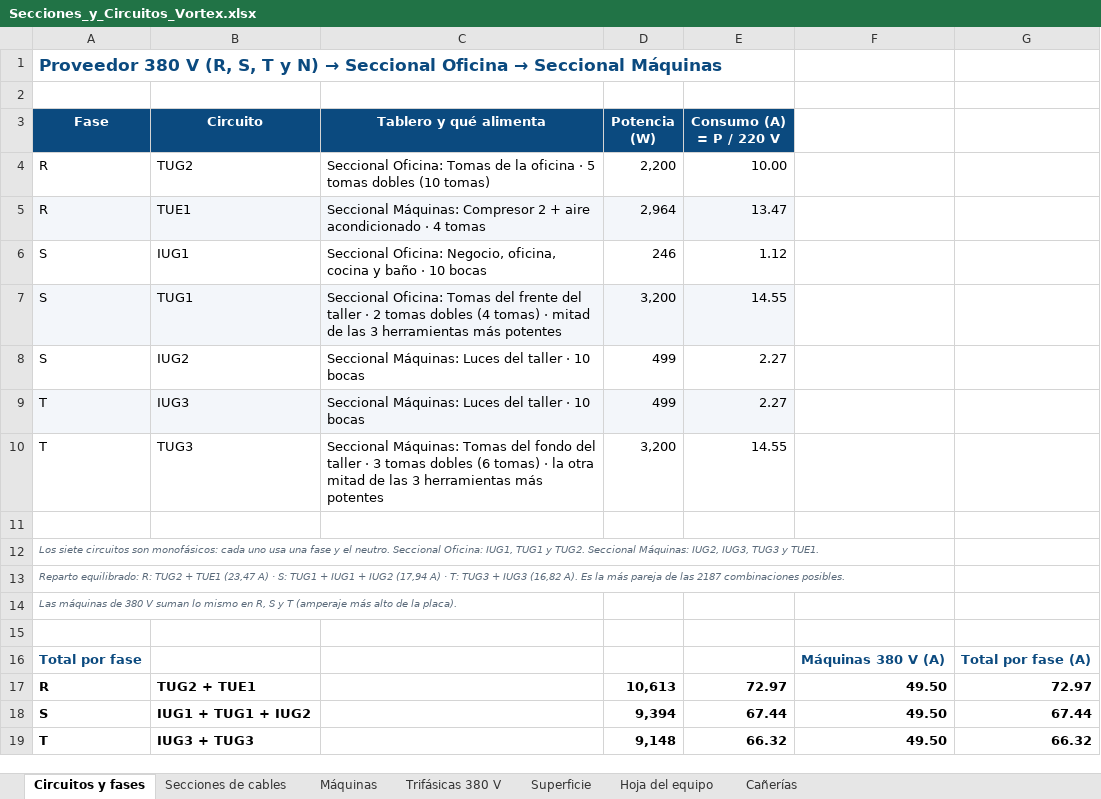
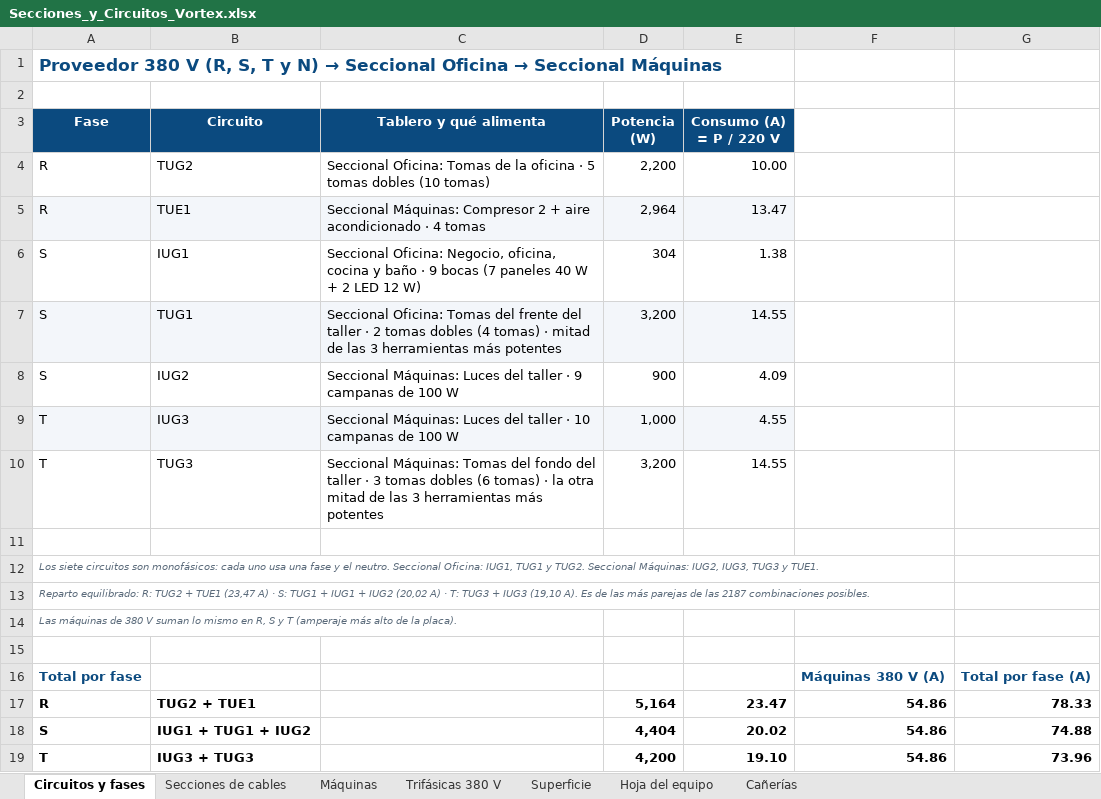
Before and after one commit to dicarlantoniooctavio-create/carpinteria-vortex, an Excel workbook: PRINCIPAL/04_Web/archivos/Secciones_y_Circuitos_Vortex.xlsx, sheet Circuitos y fases, drawn as a sheet; values as stored, in another font and other column widths than the file's, no borders; the diff names each change by its address in the sheet, - before the commit and + after, or states it on an @@ line.

```diff
--- a/PRINCIPAL/04_Web/archivos/Secciones_y_Circuitos_Vortex.xlsx (sheet Circuitos y fases)
+++ b/PRINCIPAL/04_Web/archivos/Secciones_y_Circuitos_Vortex.xlsx (sheet Circuitos y fases)
-C6 (Tablero y qué alimenta): …baño · 10 bocas
+C6 (Tablero y qué alimenta): …baño · 9 bocas (7 paneles 40 W + 2 LED 12 W)
-D6 (Potencia (W)): 246
+D6 (Potencia (W)): 304
-E6 (Consumo (A) = P / 220 V): 1.12
+E6 (Consumo (A) = P / 220 V): 1.38
-C8 (Tablero y qué alimenta): …taller · 10 bocas
+C8 (Tablero y qué alimenta): …taller · 9 campanas de 100 W
-D8 (Potencia (W)): 499
+D8 (Potencia (W)): 900
-E8 (Consumo (A) = P / 220 V): 2.27
+E8 (Consumo (A) = P / 220 V): 4.09
-C9 (Tablero y qué alimenta): …· 10 bocas
+C9 (Tablero y qué alimenta): …· 10 campanas de 100 W
-D9 (Potencia (W)): 499
+D9 (Potencia (W)): 1,000
-E9 (Consumo (A) = P / 220 V): 2.27
+E9 (Consumo (A) = P / 220 V): 4.55
-A13 (Fase): …+ IUG2 (17,94 A) · T: TUG3 + IUG3 (16,82 A). Es la más pareja de las…
+A13 (Fase): …+ IUG2 (20,02 A) · T: TUG3 + IUG3 (19,10 A). Es de las más parejas de las…
-D17 (Potencia (W)): 10,613
+D17 (Potencia (W)): 5,164
-E17 (Consumo (A) = P / 220 V): 72.97
+E17 (Consumo (A) = P / 220 V): 23.47
-F17:F19: 49.50
+F17:F19: 54.86
-G17: 72.97
+G17: 78.33
-D18 (Potencia (W)): 9,394
+D18 (Potencia (W)): 4,404
-E18 (Consumo (A) = P / 220 V): 67.44
+E18 (Consumo (A) = P / 220 V): 20.02
-G18: 67.44
+G18: 74.88
-D19 (Potencia (W)): 9,148
+D19 (Potencia (W)): 4,200
-E19 (Consumo (A) = P / 220 V): 66.32
+E19 (Consumo (A) = P / 220 V): 19.10
-G19: 66.32
+G19: 73.96
```
Also changed, not shown: sheet Trifásicas 380 V, sheet Secciones de cables, sheet Hoja del equipo, formulas that keep their value, PRINCIPAL/01_Proyecto_Organizado/instalacion-electrica/calculos/Planillas_Carpinteria_Vortex.xlsx, PRINCIPAL/04_Web/archivos/Planillas_Carpinteria_Vortex.xlsx, 11 other files.
